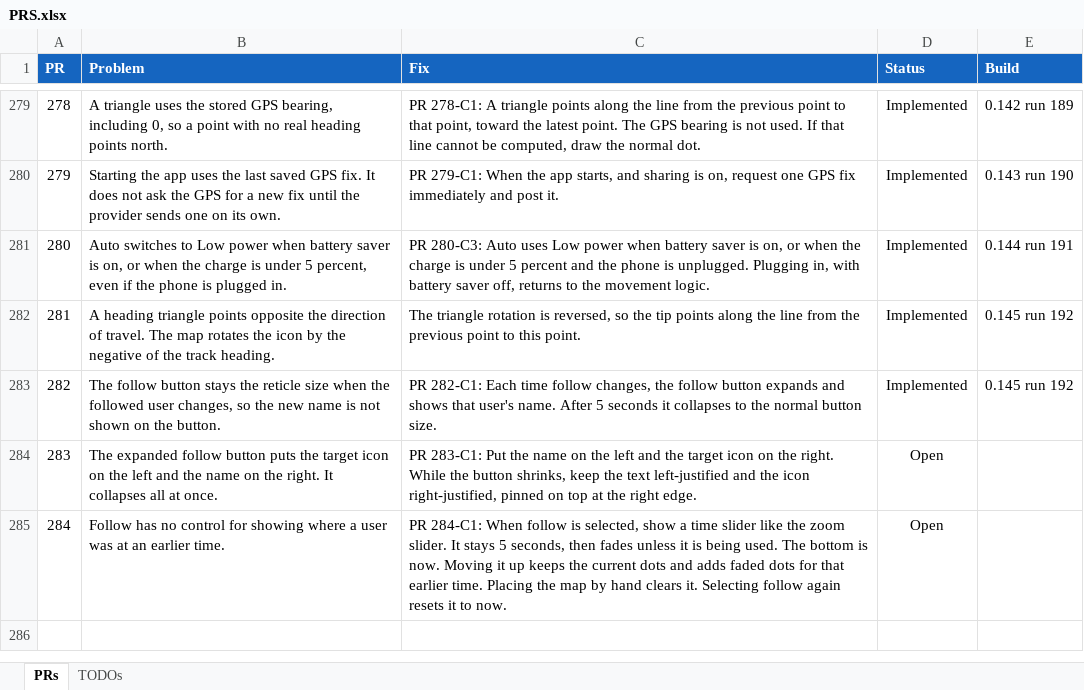
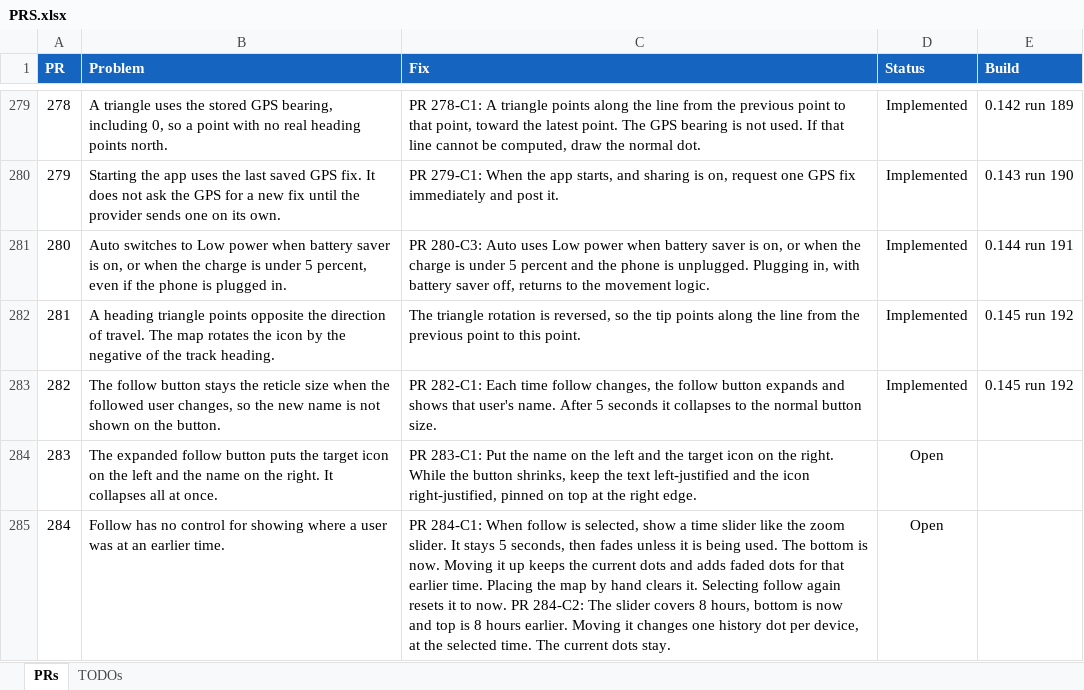
Before and after one commit to jonopelgt/NextcloudPhoneTrack, an Excel workbook: PRS.xlsx, sheet PRs, drawn as a sheet; only a part is shown, gaps mark what is left out; values as stored, in another font and other column widths than the file's, no borders; conditional formats not drawn; the diff names each change by its address in the sheet, - before the commit and + after, or states it on an @@ line.

Commit message:
File PR 284-C2: one history dot over 8 hours
Not implemented.

```diff
--- a/PRS.xlsx (sheet PRs)
+++ b/PRS.xlsx (sheet PRs)
-C285 (Fix): …to now.
+C285 (Fix): …to now. PR 284-C2: The slider covers 8 hours, bottom is now and top is 8 hours earlier. Moving it changes one history dot per device, at the selected time. The current dots stay.
```
